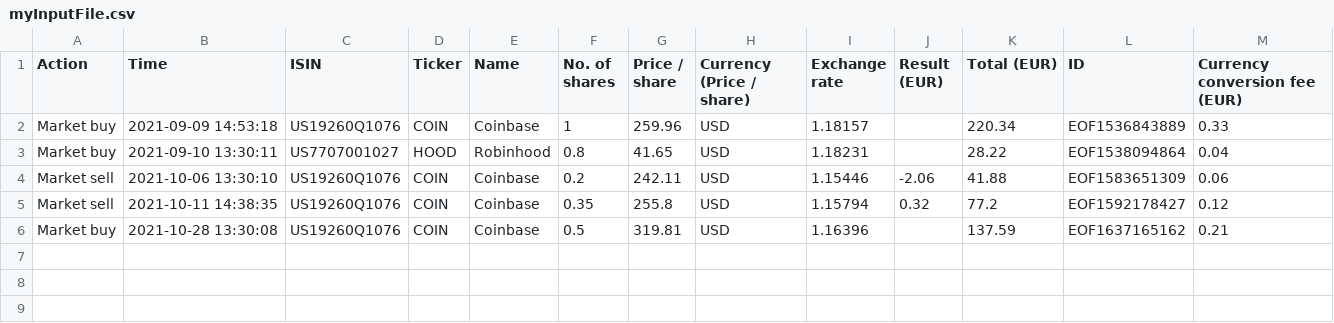
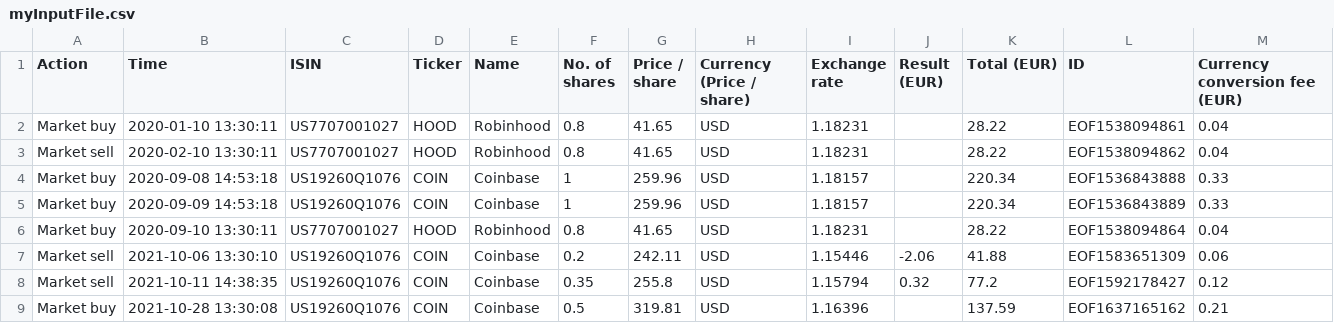
Before and after one commit to mickeypearce/t212-sells, a CSV file: input/myInputFile.csv, drawn as a sheet.

```diff
--- a/input/myInputFile.csv
+++ b/input/myInputFile.csv
@@ -1,4 +1,7 @@
 Action,Time,ISIN,Ticker,Name,No. of shares,Price / share,Currency (Price / share),Exchange rate,Result (EUR),Total (EUR),ID,Currency conversion fee (EUR)
-Market buy,2021-09-09 14:53:18,US19260Q1076,COIN,Coinbase,1,259.96,USD,1.18157,,220.34,EOF1536843889,0.33
-Market buy,2021-09-10 13:30:11,US7707001027,HOOD,Robinhood,0.8,41.65,USD,1.18231,,28.22,EOF1538094864,0.04
+Market buy,2020-01-10 13:30:11,US7707001027,HOOD,Robinhood,0.8,41.65,USD,1.18231,,28.22,EOF1538094861,0.04
+Market sell,2020-02-10 13:30:11,US7707001027,HOOD,Robinhood,0.8,41.65,USD,1.18231,,28.22,EOF1538094862,0.04
+Market buy,2020-09-08 14:53:18,US19260Q1076,COIN,Coinbase,1,259.96,USD,1.18157,,220.34,EOF1536843888,0.33
+Market buy,2020-09-09 14:53:18,US19260Q1076,COIN,Coinbase,1,259.96,USD,1.18157,,220.34,EOF1536843889,0.33
+Market buy,2020-09-10 13:30:11,US7707001027,HOOD,Robinhood,0.8,41.65,USD,1.18231,,28.22,EOF1538094864,0.04
 Market sell,2021-10-06 13:30:10,US19260Q1076,COIN,Coinbase,0.2,242.11,USD,1.15446,-2.06,41.88,EOF1583651309,0.06
```
Also changed, not shown: output/myOutputFile.csv, 3 other files.
